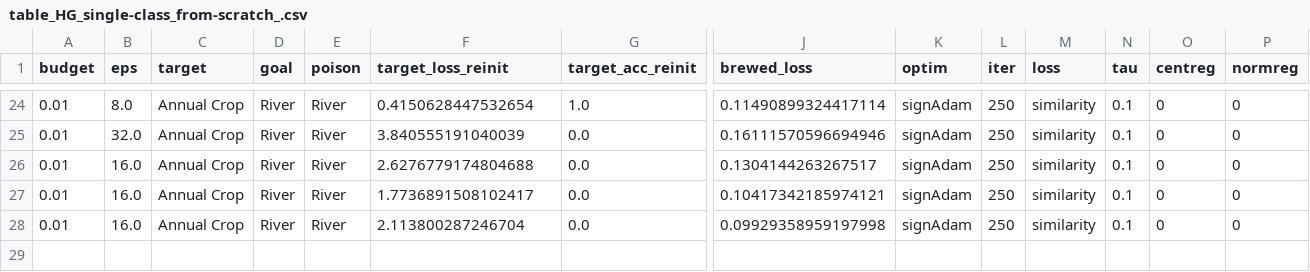
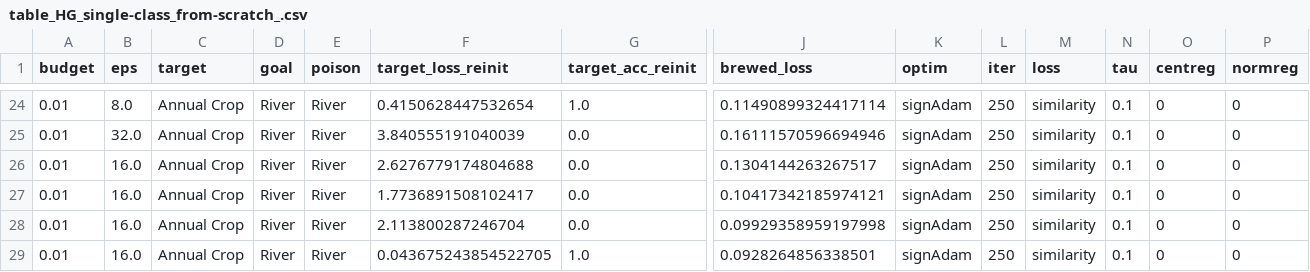
Before and after one commit to GiovanniBillo/data-poisoning, a CSV file: tables/table_HG_single-class_from-scratch_.csv, drawn as a sheet; only a part is shown, gaps mark what is left out; rows hold the shown columns only; the diff names each change by its address in the sheet, - before the commit and + after, or states it on an @@ line.

Commit message:
first poison

```diff
--- a/tables/table_HG_single-class_from-scratch_.csv
+++ b/tables/table_HG_single-class_from-scratch_.csv
+row 29: 0.01 | 16.0 | Annual Crop | River | River | 0.043675243854522705 | 1.0 | 0.0928264856338501 | signAdam | 250 | similarity | 0.1 | 0 | 0
```
Also changed, not shown: 19 other files.
